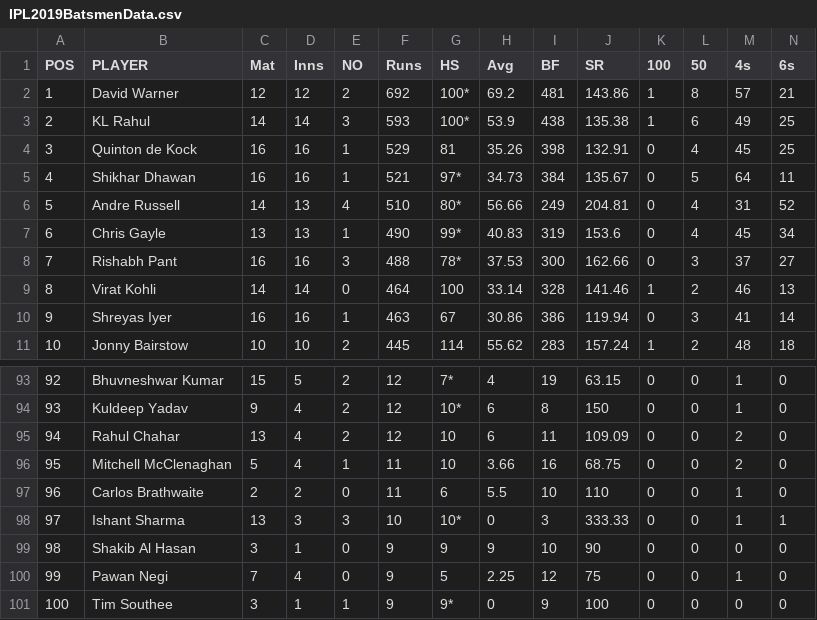
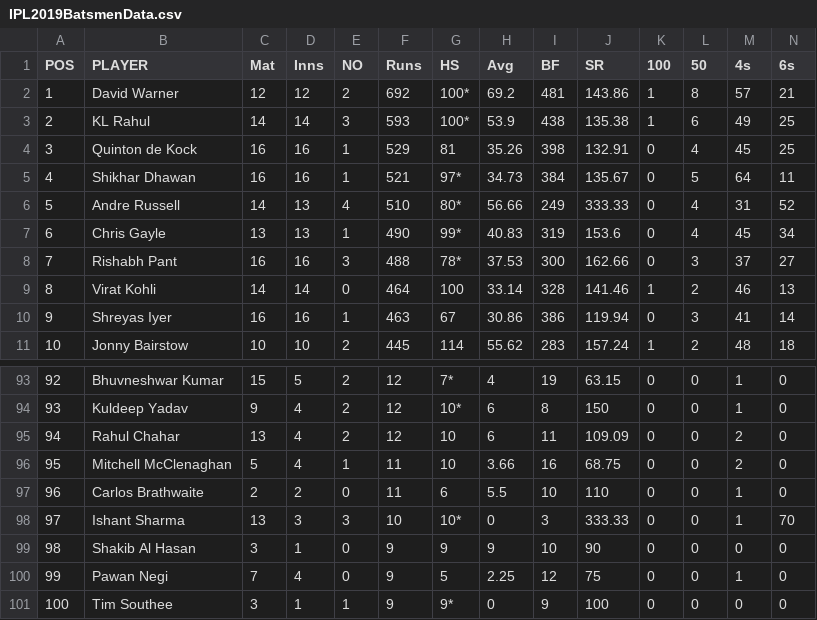
Before and after one commit to abhineetpratyush/ipl-league-analyser, a CSV file: src/main/resources/IPL2019BatsmenData.csv, drawn as a sheet; only a part is shown, gaps mark what is left out.

Commit message:
[abhineet] add : added test case to check if list returned for max strike rate with tie breaker done using fours and sixes

```diff
--- a/src/main/resources/IPL2019BatsmenData.csv
+++ b/src/main/resources/IPL2019BatsmenData.csv
@@ -5,3 +5,3 @@ POS,PLAYER,Mat,Inns,NO,Runs,HS,Avg,BF,SR,100,50,4s,6s
 4,Shikhar Dhawan,16,16,1,521,97*,34.73,384,135.67,0,5,64,11
-5,Andre Russell,14,13,4,510,80*,56.66,249,204.81,0,4,31,52
+5,Andre Russell,14,13,4,510,80*,56.66,249,333.33,0,4,31,52
 6,Chris Gayle,13,13,1,490,99*,40.83,319,153.6,0,4,45,34
@@ -97,3 +97,3 @@ POS,PLAYER,Mat,Inns,NO,Runs,HS,Avg,BF,SR,100,50,4s,6s
 96,Carlos Brathwaite,2,2,0,11,6,5.5,10,110,0,0,1,0
-97,Ishant Sharma,13,3,3,10,10*,0,3,333.33,0,0,1,1
+97,Ishant Sharma,13,3,3,10,10*,0,3,333.33,0,0,1,70
 98,Shakib Al Hasan,3,1,0,9,9,9,10,90,0,0,0,0
```
Also changed, not shown: 2 other files.
